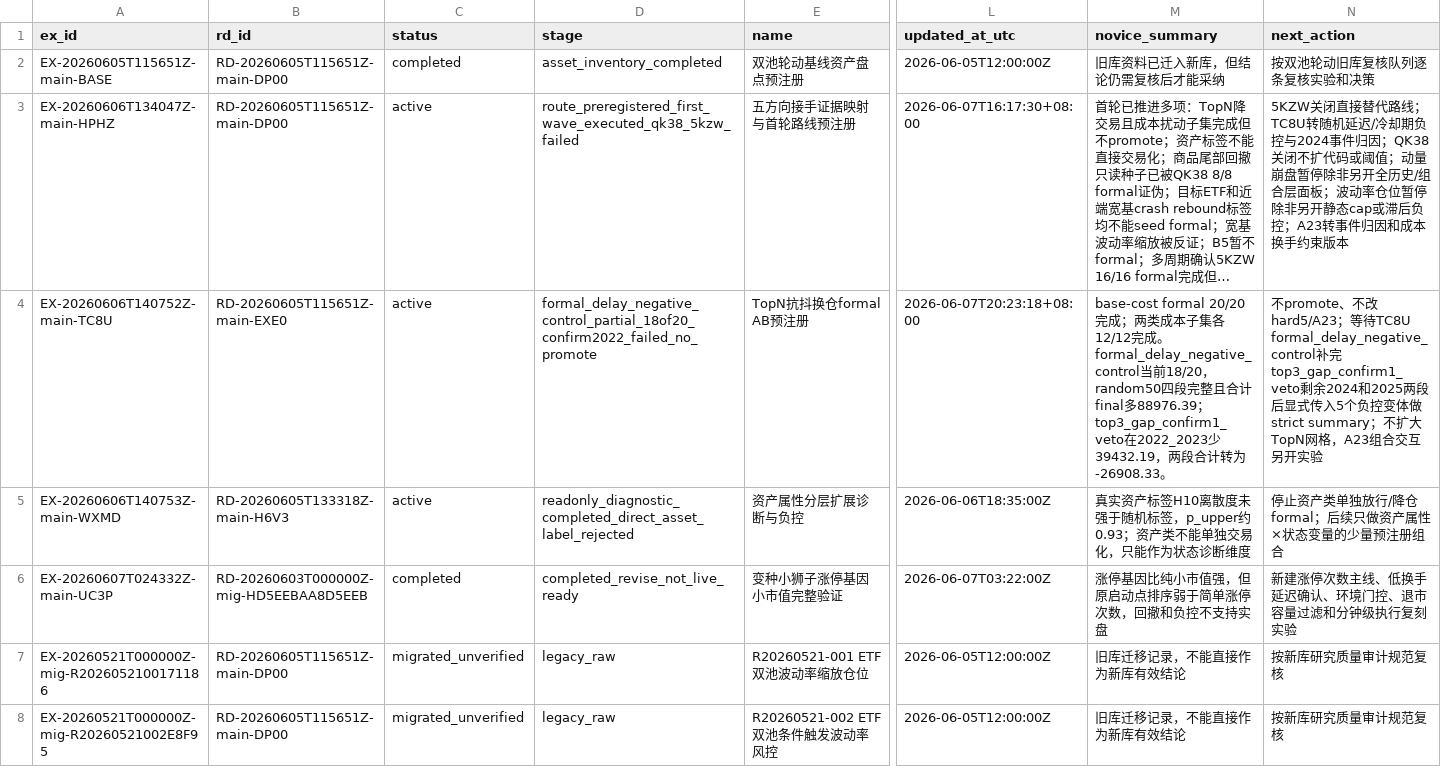
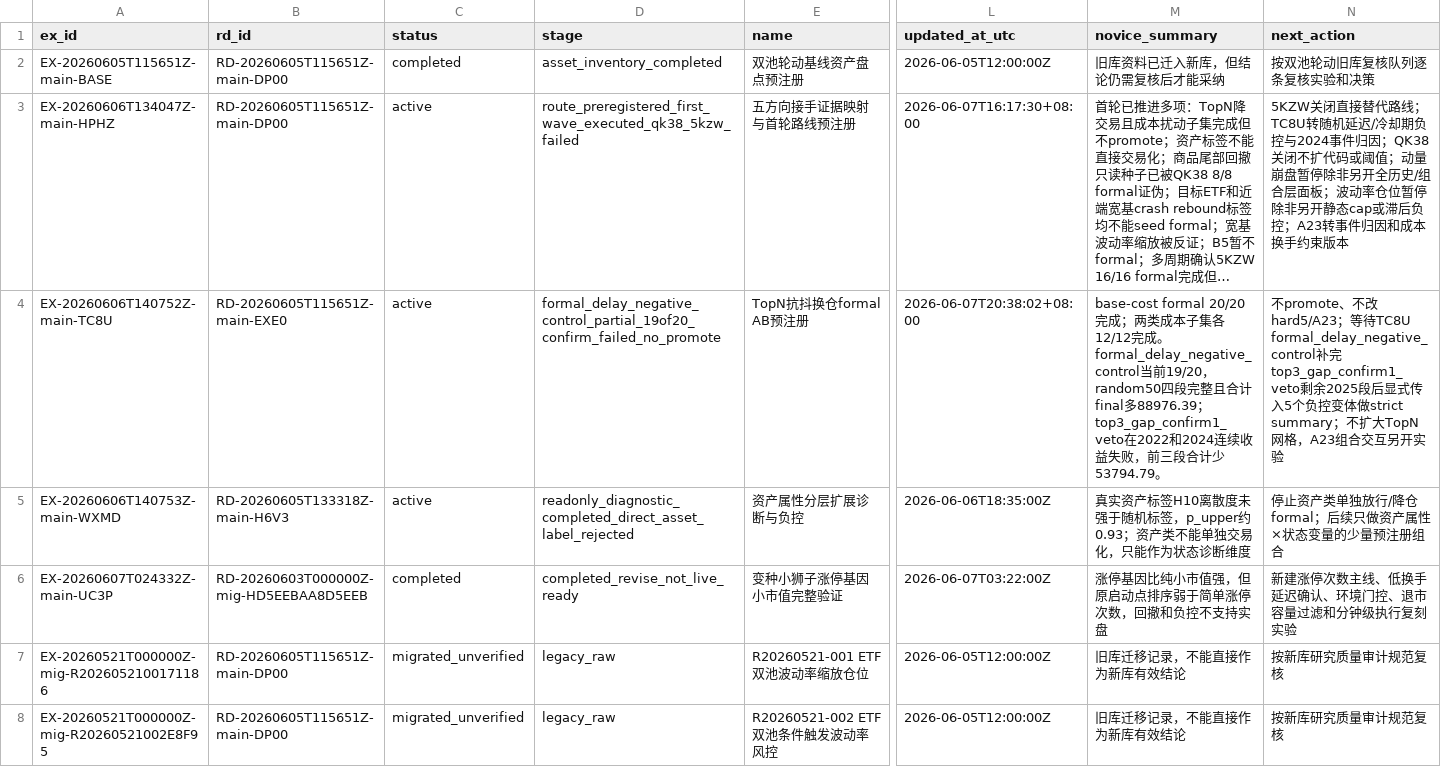
Before and after one commit to huakaiye/quant-knowledge-base, a CSV file: 01_台账/实验台账.csv, drawn as a sheet; only a part is shown, gaps mark what is left out; long unchanged cells end in …; the diff names each change by its address in the sheet, - before the commit and + after, or states it on an @@ line.

```diff
--- a/01_台账/实验台账.csv
+++ b/01_台账/实验台账.csv
-D4 (stage): formal_delay_negative_control_partial_18of20_confirm2022_failed_no_promote
+D4 (stage): formal_delay_negative_control_partial_19of20_confirm_failed_no_promote
-L4 (updated_at_utc): 2026-06-07T20:23:18+08:00
+L4 (updated_at_utc): 2026-06-07T20:38:02+08:00
-M4 (novice_summary): …当前18/20，random50四段完整且合计final多88976.39；top3_gap_confirm1_veto在2022_2023少39432.19，两段合计转为-26908.33。
+M4 (novice_summary): …当前19/20，random50四段完整且合计final多88976.39；top3_gap_confirm1_veto在2022和2024连续收益失败，前三段合计少53794.79。
-N4 (next_action): …剩余2024和2025两段后…
+N4 (next_action): …剩余2025段后…
```
Also changed, not shown: 1 other file.
